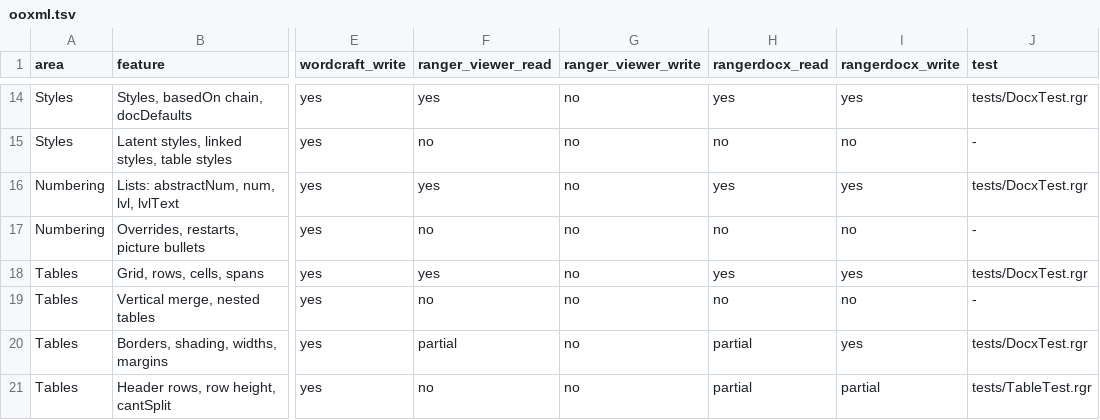
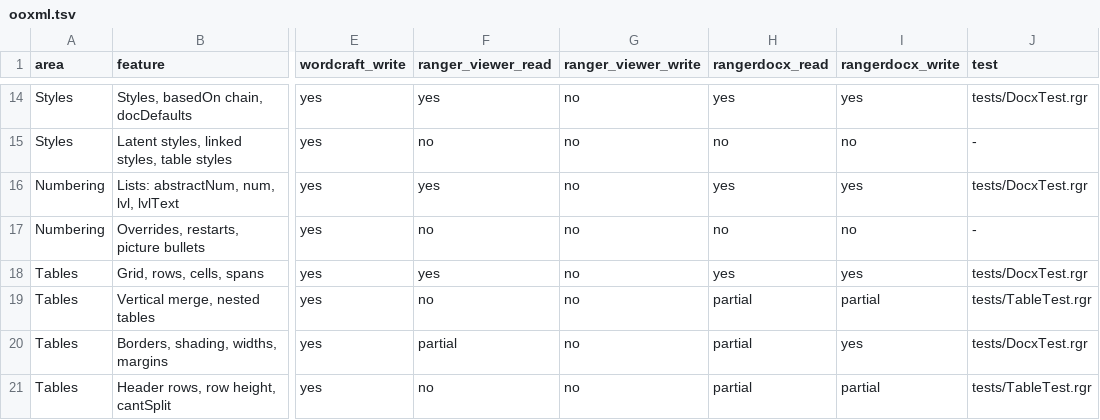
Before and after one commit to terotests/RangerDocx, a TSV file: parity/ooxml.tsv, drawn as a sheet; only a part is shown, gaps mark what is left out; the diff names each change by its address in the sheet, - before the commit and + after, or states it on an @@ line.

```diff
--- a/parity/ooxml.tsv
+++ b/parity/ooxml.tsv
-H19 (rangerdocx_read): no
+H19 (rangerdocx_read): partial
-I19 (rangerdocx_write): no
+I19 (rangerdocx_write): partial
-J19 (test): -
+J19 (test): tests/TableTest.rgr
```
Also changed, not shown: parity/catalog.tsv, 10 other files.
